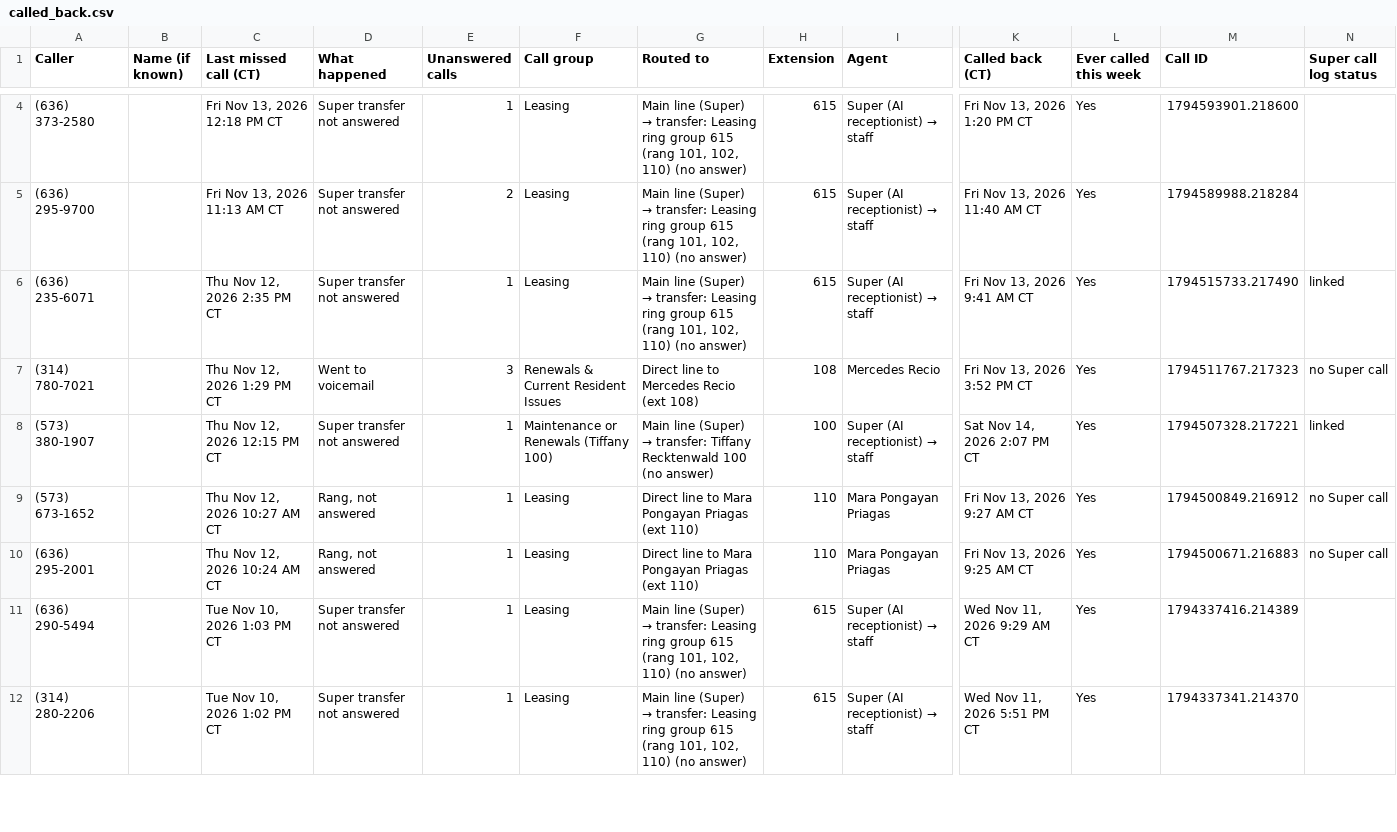
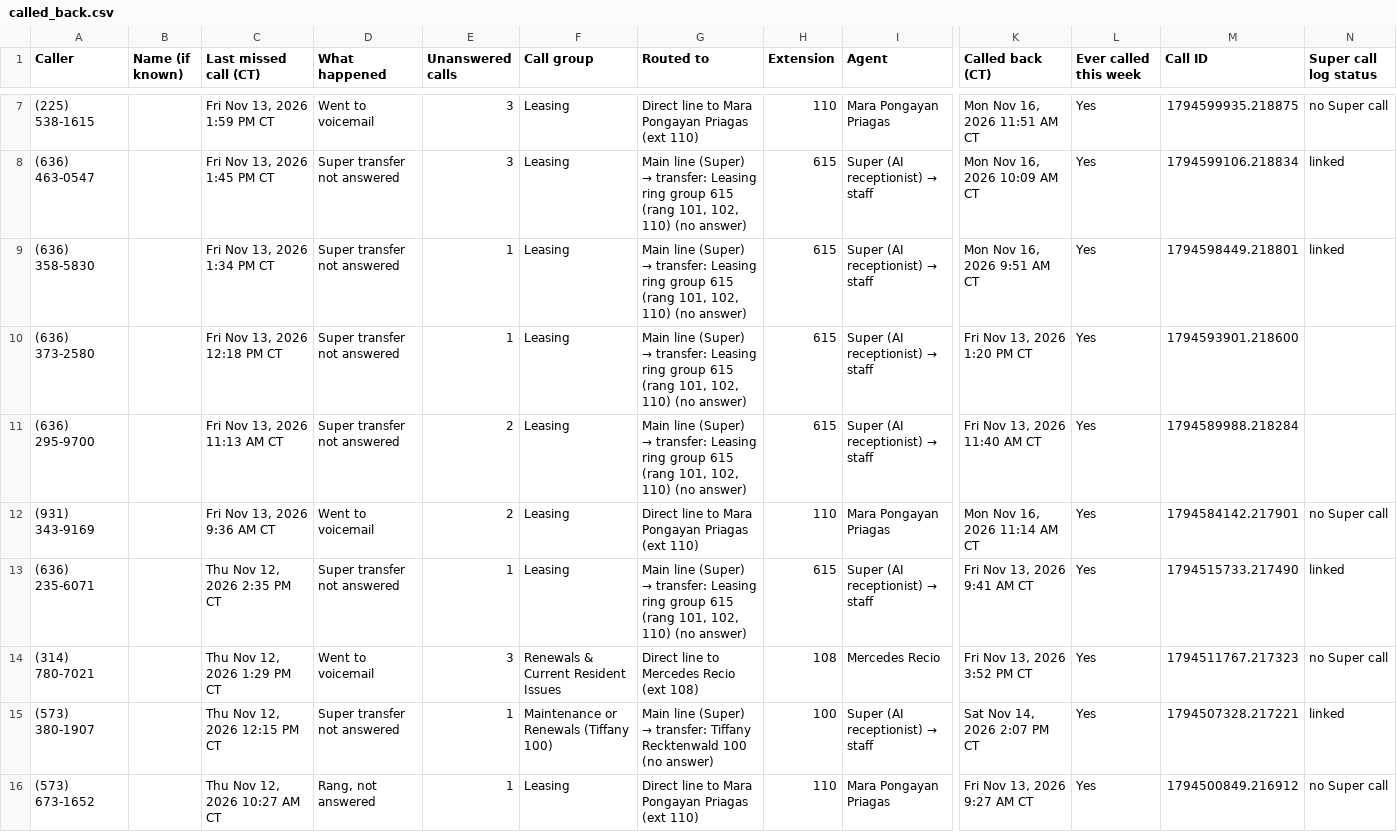
Before and after one commit to pollard22/Phone-dashboard, a CSV file: public/data/called_back.csv, drawn as a sheet; only a part is shown, gaps mark what is left out; the shorter side is filled out with more unchanged rows; rows hold the shown columns only; the diff covers the shown part only; the diff names each change by its address in the sheet, - before the commit and + after, or states it on an @@ line.

```diff
--- a/public/data/called_back.csv
+++ b/public/data/called_back.csv
+row 7: (225) 538-1615 |  | Fri Nov 13, 2026 1:59 PM CT | Went to voicemail | 3 | Leasing | Direct line to Mara Pongayan Priagas (ext 110) | 110 | Mara Pongayan Priagas | Mon Nov 16, 2026 11:51 AM CT | Yes | 1794599935.218875 | no Super call
+row 8: (636) 463-0547 |  | Fri Nov 13, 2026 1:45 PM CT | Super transfer not answered | 3 | Leasing | Main line (Super) → transfer: Leasing ring group 615 (rang 101, 102, 110) (no answer) | 615 | Super (AI receptionist) → staff | Mon Nov 16, 2026 10:09 AM CT | Yes | 1794599106.218834 | linked
+row 9: (636) 358-5830 |  | Fri Nov 13, 2026 1:34 PM CT | Super transfer not answered | 1 | Leasing | Main line (Super) → transfer: Leasing ring group 615 (rang 101, 102, 110) (no answer) | 615 | Super (AI receptionist) → staff | Mon Nov 16, 2026 9:51 AM CT | Yes | 1794598449.218801 | linked
+row 12: (931) 343-9169 |  | Fri Nov 13, 2026 9:36 AM CT | Went to voicemail | 2 | Leasing | Direct line to Mara Pongayan Priagas (ext 110) | 110 | Mara Pongayan Priagas | Mon Nov 16, 2026 11:14 AM CT | Yes | 1794584142.217901 | no Super call
```
Also changed, not shown: 3 added rows, 8 removed rows and 7 edited cells elsewhere in this file, public/data/Missed_ownership_A_no_callback.csv, public/data/Missed_ownership_B_called_back.csv, 8 other files.
